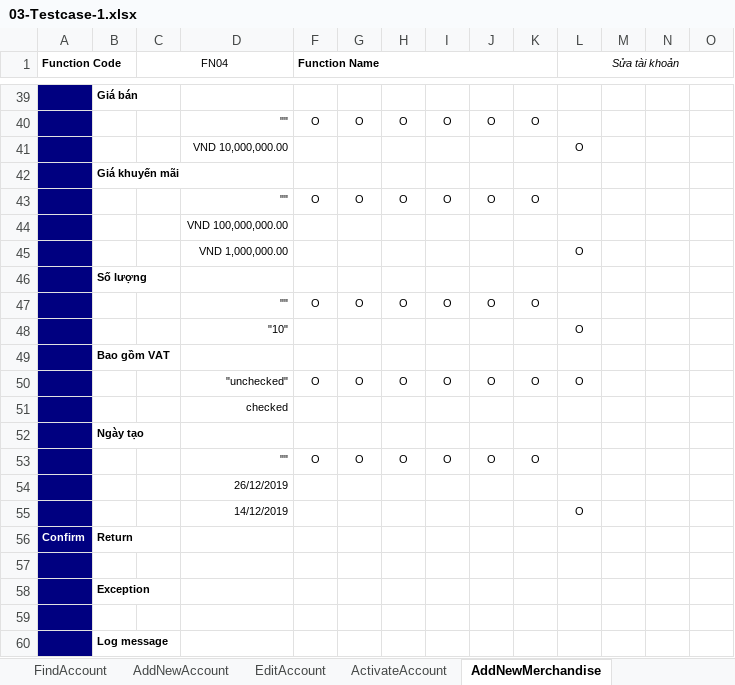
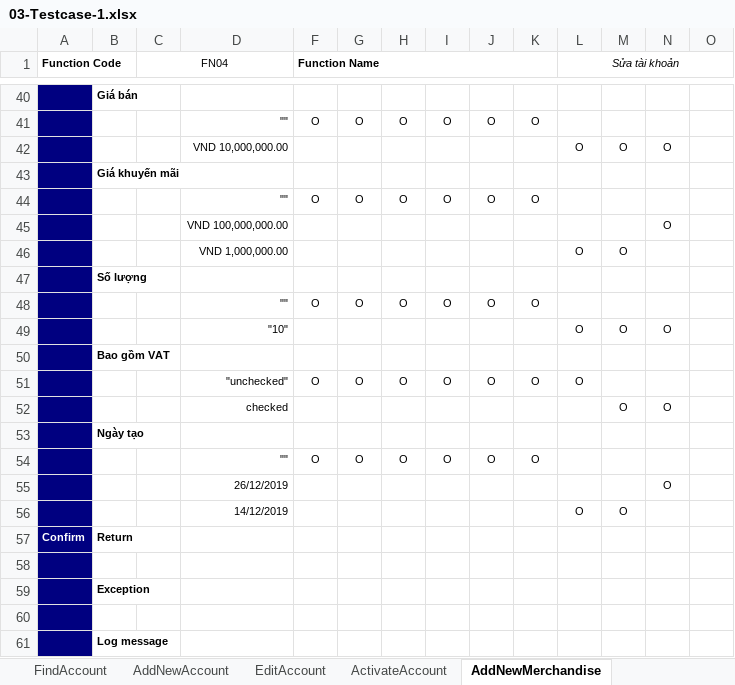
Before and after one commit to haulinh/OnlineShop, an Excel workbook: Testcase/03-Testcase-1.xlsx, sheet AddNewMerchandise, drawn as a sheet; only a part is shown, gaps mark what is left out; values as stored, in another font and other column widths than the file's, no borders; removed rows and columns are numbered as before the commit, all else as after; the diff covers the shown part only; the diff names each change by its address in the sheet, - before the commit and + after, or states it on an @@ line.

Commit message:
update test case: add merchandise

```diff
--- a/Testcase/03-Testcase-1.xlsx (sheet AddNewMerchandise)
+++ b/Testcase/03-Testcase-1.xlsx (sheet AddNewMerchandise)
-M42: (empty)
+M42: O
-N42: (empty)
+N42: O
-N45: (empty)
+N45: O
-M46: (empty)
+M46: O
-M49: (empty)
+M49: O
-N49: (empty)
+N49: O
-row 51:  |  |  | checked
+row 52:  |  |  | checked |  |  |  |  |  |  |  | O | O
-N55: (empty)
+N55: O
-M56: (empty)
+M56: O
```
Also changed, not shown: 7 added rows, 2 removed rows and 14 edited cells elsewhere in this sheet, 11 other files.
